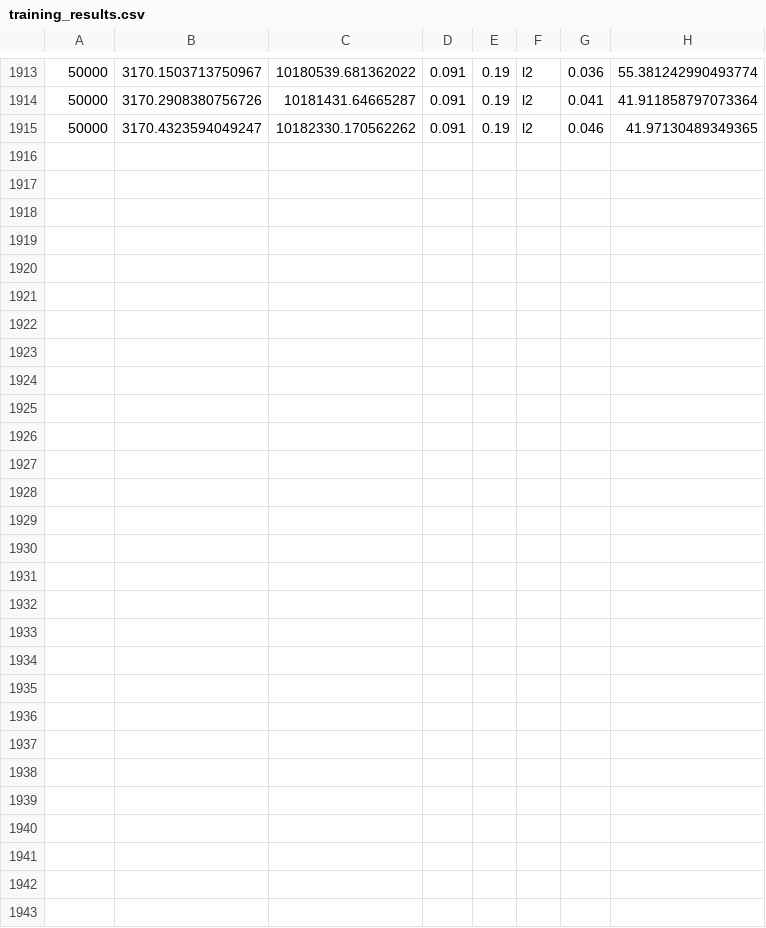
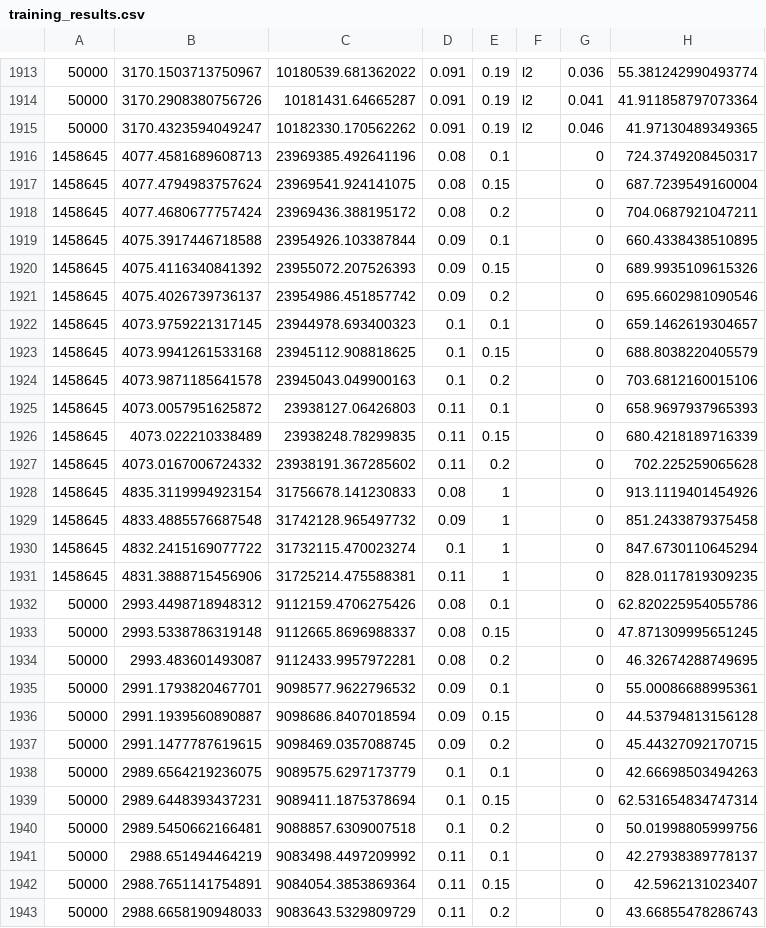
Before and after one commit to sarmstr5/linear_regression_spark, a CSV file: results/training_results.csv, drawn as a sheet; only a part is shown, gaps mark what is left out; the diff names each change by its address in the sheet, - before the commit and + after, or states it on an @@ line.

```diff
--- a/results/training_results.csv
+++ b/results/training_results.csv
+row 1916: 1458645 | 4077.4581689608713 | 23969385.492641196 | 0.08 | 0.1 |  | 0 | 724.3749208450317
+row 1917: 1458645 | 4077.4794983757624 | 23969541.924141075 | 0.08 | 0.15 |  | 0 | 687.7239549160004
+row 1918: 1458645 | 4077.4680677757424 | 23969436.388195172 | 0.08 | 0.2 |  | 0 | 704.0687921047211
+row 1919: 1458645 | 4075.3917446718588 | 23954926.103387844 | 0.09 | 0.1 |  | 0 | 660.4338438510895
+row 1920: 1458645 | 4075.4116340841392 | 23955072.207526393 | 0.09 | 0.15 |  | 0 | 689.9935109615326
+row 1921: 1458645 | 4075.4026739736137 | 23954986.451857742 | 0.09 | 0.2 |  | 0 | 695.6602981090546
+row 1922: 1458645 | 4073.9759221317145 | 23944978.693400323 | 0.1 | 0.1 |  | 0 | 659.1462619304657
+row 1923: 1458645 | 4073.9941261533168 | 23945112.908818625 | 0.1 | 0.15 |  | 0 | 688.8038220405579
+row 1924: 1458645 | 4073.9871185641578 | 23945043.049900163 | 0.1 | 0.2 |  | 0 | 703.6812160015106
+row 1925: 1458645 | 4073.0057951625872 | 23938127.06426803 | 0.11 | 0.1 |  | 0 | 658.9697937965393
+row 1926: 1458645 | 4073.022210338489 | 23938248.78299835 | 0.11 | 0.15 |  | 0 | 680.4218189716339
+row 1927: 1458645 | 4073.0167006724332 | 23938191.367285602 | 0.11 | 0.2 |  | 0 | 702.225259065628
+row 1928: 1458645 | 4835.3119994923154 | 31756678.141230833 | 0.08 | 1 |  | 0 | 913.1119401454926
+row 1929: 1458645 | 4833.4885576687548 | 31742128.965497732 | 0.09 | 1 |  | 0 | 851.2433879375458
+row 1930: 1458645 | 4832.2415169077722 | 31732115.470023274 | 0.1 | 1 |  | 0 | 847.6730110645294
+row 1931: 1458645 | 4831.3888715456906 | 31725214.475588381 | 0.11 | 1 |  | 0 | 828.0117819309235
+row 1932: 50000 | 2993.4498718948312 | 9112159.4706275426 | 0.08 | 0.1 |  | 0 | 62.820225954055786
+row 1933: 50000 | 2993.5338786319148 | 9112665.8696988337 | 0.08 | 0.15 |  | 0 | 47.871309995651245
+row 1934: 50000 | 2993.483601493087 | 9112433.9957972281 | 0.08 | 0.2 |  | 0 | 46.32674288749695
+row 1935: 50000 | 2991.1793820467701 | 9098577.9622796532 | 0.09 | 0.1 |  | 0 | 55.00086688995361
+row 1936: 50000 | 2991.1939560890887 | 9098686.8407018594 | 0.09 | 0.15 |  | 0 | 44.53794813156128
+row 1937: 50000 | 2991.1477787619615 | 9098469.0357088745 | 0.09 | 0.2 |  | 0 | 45.44327092170715
+row 1938: 50000 | 2989.6564219236075 | 9089575.6297173779 | 0.1 | 0.1 |  | 0 | 42.66698503494263
+row 1939: 50000 | 2989.6448393437231 | 9089411.1875378694 | 0.1 | 0.15 |  | 0 | 62.531654834747314
+row 1940: 50000 | 2989.5450662166481 | 9088857.6309007518 | 0.1 | 0.2 |  | 0 | 50.01998805999756
+row 1941: 50000 | 2988.651494464219 | 9083498.4497209992 | 0.11 | 0.1 |  | 0 | 42.27938389778137
+row 1942: 50000 | 2988.7651141754891 | 9084054.3853869364 | 0.11 | 0.15 |  | 0 | 42.5962131023407
+row 1943: 50000 | 2988.6658190948033 | 9083643.5329809729 | 0.11 | 0.2 |  | 0 | 43.66855478286743
```
Also changed, not shown: results/test_results.csv, 3 other files.
